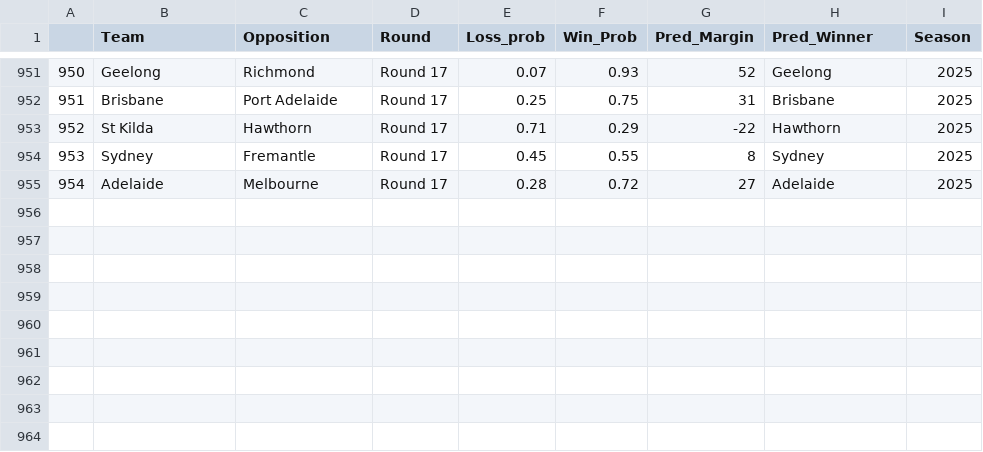
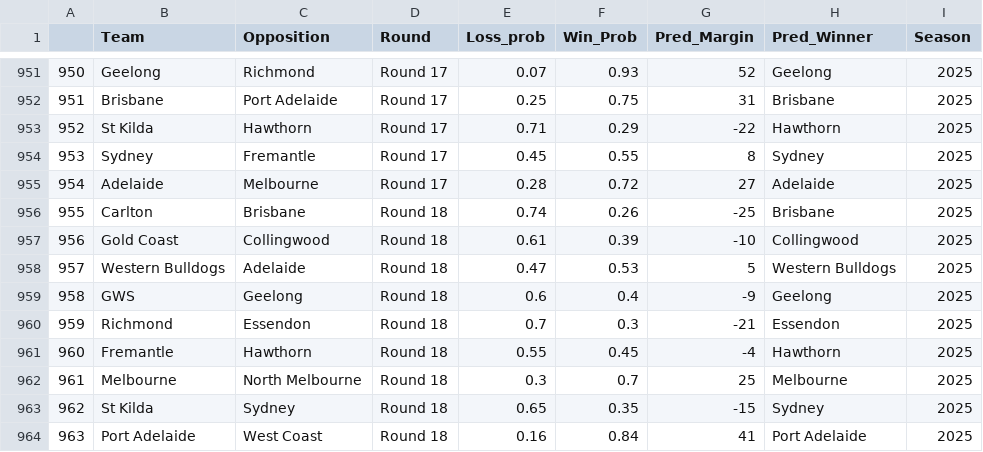
Before and after one commit to mitch-mooney/AFL_Predictions, a CSV file: csv_files/round_predictions.csv, drawn as a sheet; only a part is shown, gaps mark what is left out; the diff names each change by its address in the sheet, - before the commit and + after, or states it on an @@ line.

```diff
--- a/csv_files/round_predictions.csv
+++ b/csv_files/round_predictions.csv
+row 956: 955 | Carlton | Brisbane | Round 18 | 0.74 | 0.26 | -25 | Brisbane | 2025
+row 957: 956 | Gold Coast | Collingwood | Round 18 | 0.61 | 0.39 | -10 | Collingwood | 2025
+row 958: 957 | Western Bulldogs | Adelaide | Round 18 | 0.47 | 0.53 | 5 | Western Bulldogs | 2025
+row 959: 958 | GWS | Geelong | Round 18 | 0.6 | 0.4 | -9 | Geelong | 2025
+row 960: 959 | Richmond | Essendon | Round 18 | 0.7 | 0.3 | -21 | Essendon | 2025
+row 961: 960 | Fremantle | Hawthorn | Round 18 | 0.55 | 0.45 | -4 | Hawthorn | 2025
+row 962: 961 | Melbourne | North Melbourne | Round 18 | 0.3 | 0.7 | 25 | Melbourne | 2025
+row 963: 962 | St Kilda | Sydney | Round 18 | 0.65 | 0.35 | -15 | Sydney | 2025
+row 964: 963 | Port Adelaide | West Coast | Round 18 | 0.16 | 0.84 | 41 | Port Adelaide | 2025
```
Also changed, not shown: csv_files/Team_Ratings.csv, csv_files/betting_odds.csv, 1 other file.
